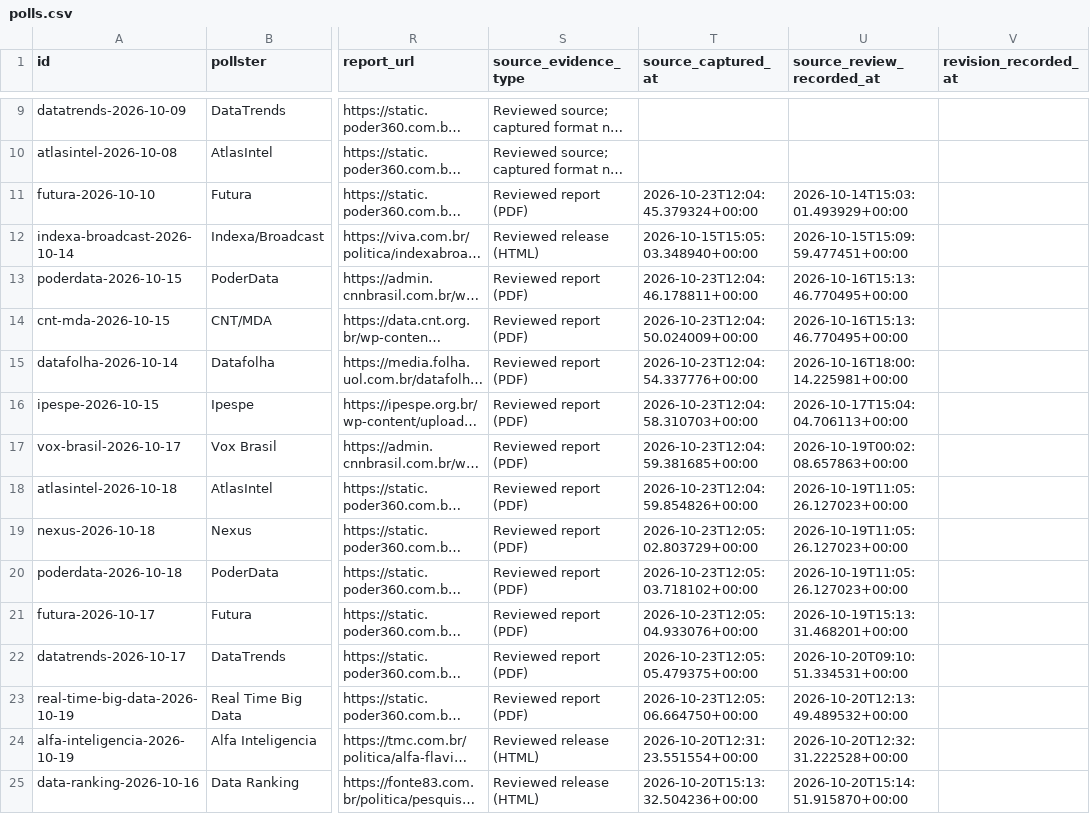
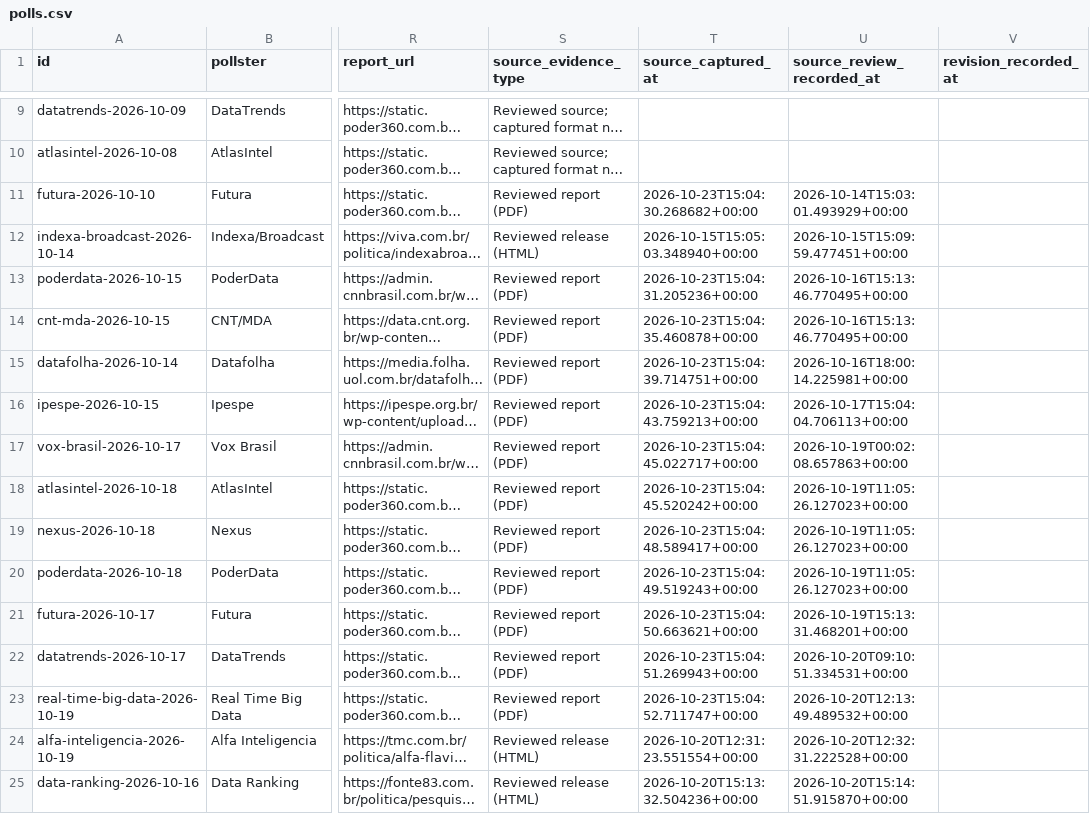
Before and after one commit to aggasuk/research-home, a CSV file: site/brazil-runoff/polls.csv, drawn as a sheet; only a part is shown, gaps mark what is left out; long unchanged cells end in …; the diff covers the shown part only; the diff names each change by its address in the sheet, - before the commit and + after, or states it on an @@ line.

Commit message:
Update verified Brazil runoff polling snapshot

```diff
--- a/site/brazil-runoff/polls.csv
+++ b/site/brazil-runoff/polls.csv
-T11 (source_captured_at): 2026-10-23T12:04:45.379324+00:00
+T11 (source_captured_at): 2026-10-23T15:04:30.268682+00:00
-T13 (source_captured_at): 2026-10-23T12:04:46.178811+00:00
+T13 (source_captured_at): 2026-10-23T15:04:31.205236+00:00
-T14 (source_captured_at): 2026-10-23T12:04:50.024009+00:00
+T14 (source_captured_at): 2026-10-23T15:04:35.460878+00:00
-T15 (source_captured_at): 2026-10-23T12:04:54.337776+00:00
+T15 (source_captured_at): 2026-10-23T15:04:39.714751+00:00
-T16 (source_captured_at): 2026-10-23T12:04:58.310703+00:00
+T16 (source_captured_at): 2026-10-23T15:04:43.759213+00:00
-T17 (source_captured_at): 2026-10-23T12:04:59.381685+00:00
+T17 (source_captured_at): 2026-10-23T15:04:45.022717+00:00
-T18 (source_captured_at): 2026-10-23T12:04:59.854826+00:00
+T18 (source_captured_at): 2026-10-23T15:04:45.520242+00:00
-T19 (source_captured_at): 2026-10-23T12:05:02.803729+00:00
+T19 (source_captured_at): 2026-10-23T15:04:48.589417+00:00
-T20 (source_captured_at): 2026-10-23T12:05:03.718102+00:00
+T20 (source_captured_at): 2026-10-23T15:04:49.519243+00:00
-T21 (source_captured_at): 2026-10-23T12:05:04.933076+00:00
+T21 (source_captured_at): 2026-10-23T15:04:50.663621+00:00
-T22 (source_captured_at): 2026-10-23T12:05:05.479375+00:00
+T22 (source_captured_at): 2026-10-23T15:04:51.269943+00:00
-T23 (source_captured_at): 2026-10-23T12:05:06.664750+00:00
+T23 (source_captured_at): 2026-10-23T15:04:52.711747+00:00
```
Also changed, not shown: 2 added rows and 10 edited cells elsewhere in this file, 3 other files.
